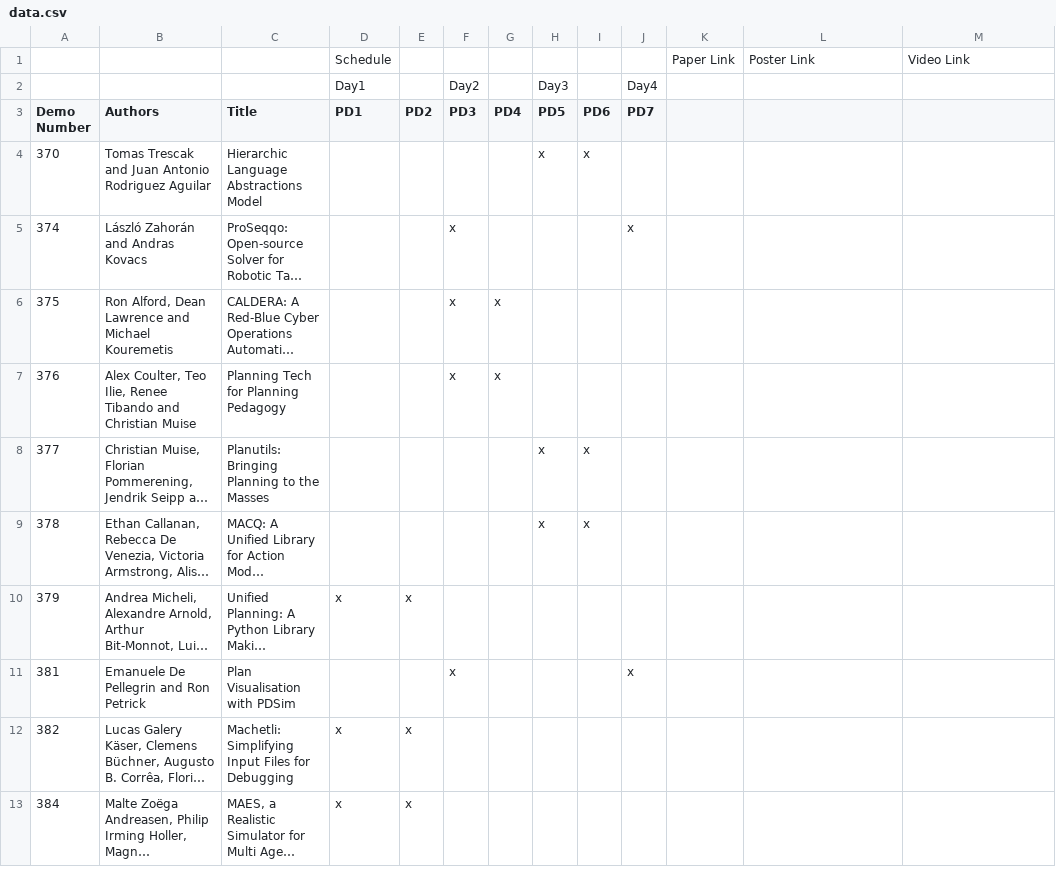
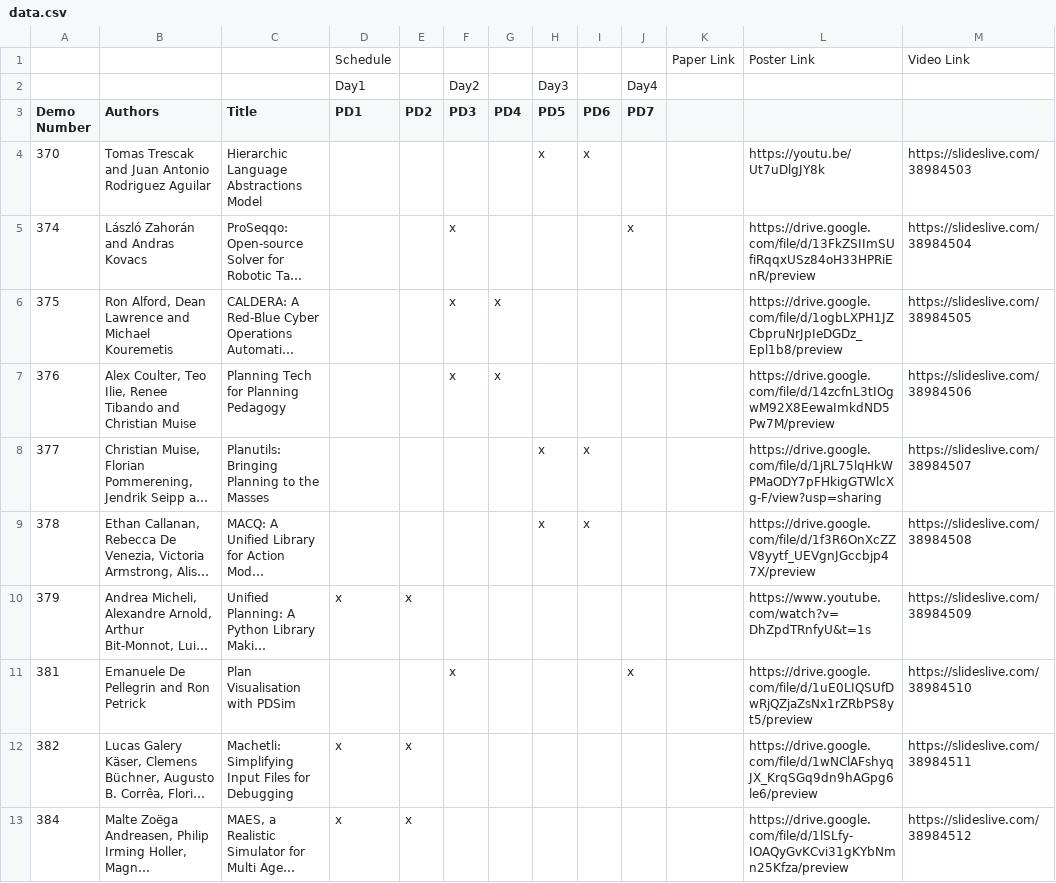
Before and after one commit to icaps2022/icaps2022.github.io, a CSV file: demos/data.csv, drawn as a sheet; long unchanged cells end in …; the diff names each change by its address in the sheet, - before the commit and + after, or states it on an @@ line.

Commit message:
Demo updates.

```diff
--- a/demos/data.csv
+++ b/demos/data.csv
-L4: (empty)
+L4: https://youtu.be/Ut7uDlgJY8k
-M4: (empty)
+M4: https://slideslive.com/38984503
-L5: (empty)
+L5: https://drive.google.com/file/d/13FkZSIImSUfiRqqxUSz84oH33HPRiEnR/preview
-M5: (empty)
+M5: https://slideslive.com/38984504
-L6: (empty)
+L6: https://drive.google.com/file/d/1ogbLXPH1JZCbpruNrJpIeDGDz_Epl1b8/preview
-M6: (empty)
+M6: https://slideslive.com/38984505
-L7: (empty)
+L7: https://drive.google.com/file/d/14zcfnL3tIOgwM92X8EewaImkdND5Pw7M/preview
-M7: (empty)
+M7: https://slideslive.com/38984506
-L8: (empty)
+L8: https://drive.google.com/file/d/1jRL75lqHkWPMaODY7pFHkigGTWlcXg-F/view?usp=sharing
-M8: (empty)
+M8: https://slideslive.com/38984507
-L9: (empty)
+L9: https://drive.google.com/file/d/1f3R6OnXcZZV8yytf_UEVgnJGccbjp47X/preview
-M9: (empty)
+M9: https://slideslive.com/38984508
-L10: (empty)
+L10: https://www.youtube.com/watch?v=DhZpdTRnfyU&t=1s
-M10: (empty)
+M10: https://slideslive.com/38984509
-L11: (empty)
+L11: https://drive.google.com/file/d/1uE0LIQSUfDwRjQZjaZsNx1rZRbPS8yt5/preview
-M11: (empty)
+M11: https://slideslive.com/38984510
-L12: (empty)
+L12: https://drive.google.com/file/d/1wNClAFshyqJX_KrqSGq9dn9hAGpg6le6/preview
-M12: (empty)
+M12: https://slideslive.com/38984511
-L13: (empty)
+L13: https://drive.google.com/file/d/1lSLfy-IOAQyGvKCvi31gKYbNmn25Kfza/preview
-M13: (empty)
+M13: https://slideslive.com/38984512
```
Also changed, not shown: 4 other files.
